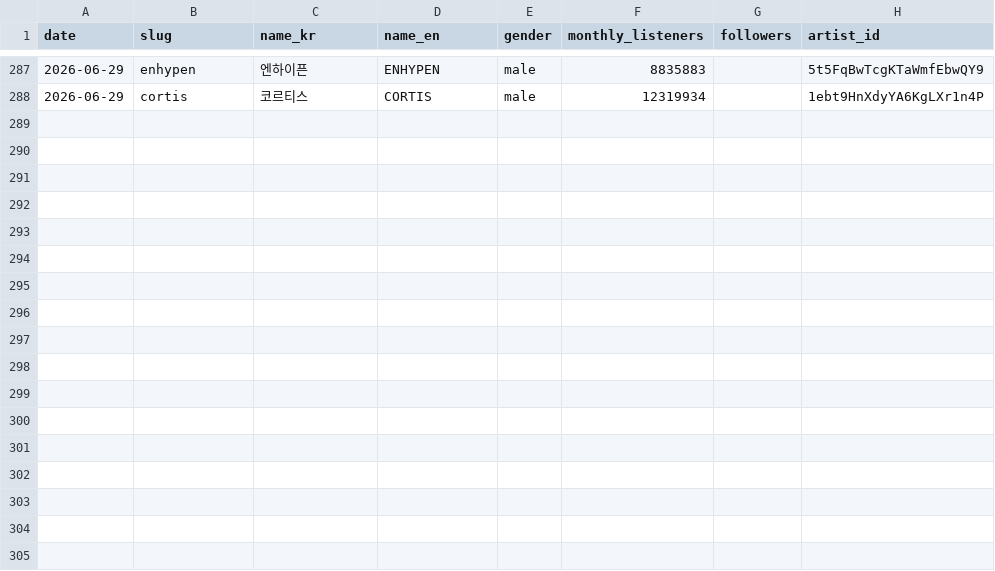
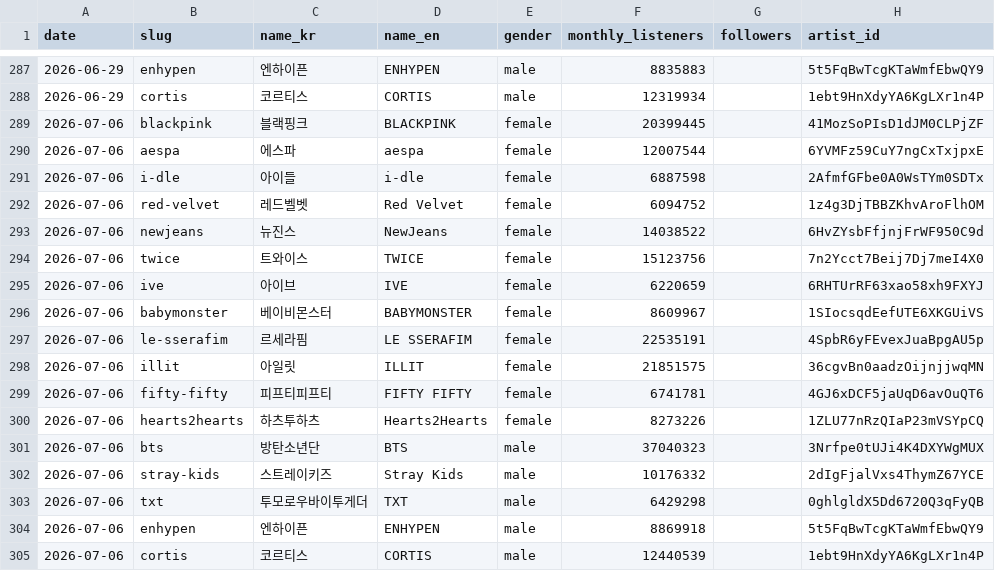
Before and after one commit to mrkimsangmin-gif/idol-sns-app, a CSV file: data/timeseries/spotify/listeners_weekly.csv, drawn as a sheet; only a part is shown, gaps mark what is left out; the diff names each change by its address in the sheet, - before the commit and + after, or states it on an @@ line.

```diff
--- a/data/timeseries/spotify/listeners_weekly.csv
+++ b/data/timeseries/spotify/listeners_weekly.csv
+row 289: 2026-07-06 | blackpink | 블랙핑크 | BLACKPINK | female | 20399445 |  | 41MozSoPIsD1dJM0CLPjZF
+row 290: 2026-07-06 | aespa | 에스파 | aespa | female | 12007544 |  | 6YVMFz59CuY7ngCxTxjpxE
+row 291: 2026-07-06 | i-dle | 아이들 | i-dle | female | 6887598 |  | 2AfmfGFbe0A0WsTYm0SDTx
+row 292: 2026-07-06 | red-velvet | 레드벨벳 | Red Velvet | female | 6094752 |  | 1z4g3DjTBBZKhvAroFlhOM
+row 293: 2026-07-06 | newjeans | 뉴진스 | NewJeans | female | 14038522 |  | 6HvZYsbFfjnjFrWF950C9d
+row 294: 2026-07-06 | twice | 트와이스 | TWICE | female | 15123756 |  | 7n2Ycct7Beij7Dj7meI4X0
+row 295: 2026-07-06 | ive | 아이브 | IVE | female | 6220659 |  | 6RHTUrRF63xao58xh9FXYJ
+row 296: 2026-07-06 | babymonster | 베이비몬스터 | BABYMONSTER | female | 8609967 |  | 1SIocsqdEefUTE6XKGUiVS
+row 297: 2026-07-06 | le-sserafim | 르세라핌 | LE SSERAFIM | female | 22535191 |  | 4SpbR6yFEvexJuaBpgAU5p
+row 298: 2026-07-06 | illit | 아일릿 | ILLIT | female | 21851575 |  | 36cgvBn0aadzOijnjjwqMN
+row 299: 2026-07-06 | fifty-fifty | 피프티피프티 | FIFTY FIFTY | female | 6741781 |  | 4GJ6xDCF5jaUqD6avOuQT6
+row 300: 2026-07-06 | hearts2hearts | 하츠투하츠 | Hearts2Hearts | female | 8273226 |  | 1ZLU77nRzQIaP23mVSYpCQ
+row 301: 2026-07-06 | bts | 방탄소년단 | BTS | male | 37040323 |  | 3Nrfpe0tUJi4K4DXYWgMUX
+row 302: 2026-07-06 | stray-kids | 스트레이키즈 | Stray Kids | male | 10176332 |  | 2dIgFjalVxs4ThymZ67YCE
+row 303: 2026-07-06 | txt | 투모로우바이투게더 | TXT | male | 6429298 |  | 0ghlgldX5Dd6720Q3qFyQB
+row 304: 2026-07-06 | enhypen | 엔하이픈 | ENHYPEN | male | 8869918 |  | 5t5FqBwTcgKTaWmfEbwQY9
+row 305: 2026-07-06 | cortis | 코르티스 | CORTIS | male | 12440539 |  | 1ebt9HnXdyYA6KgLXr1n4P
```
Also changed, not shown: data/timeseries/youtube/label_mvs.csv, 10 other files.
